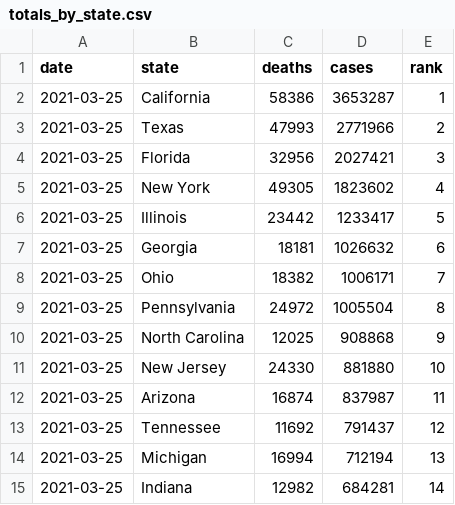
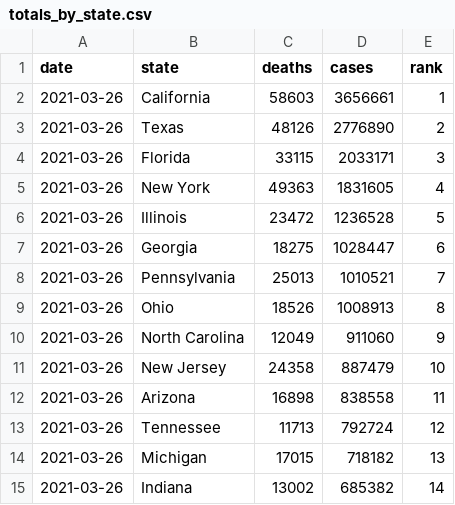
Before and after one commit to kaogilvie/kaogilvie.github.io, a CSV file: totals_by_state.csv, drawn as a sheet; only a part is shown; the diff covers the shown part only.

Commit message:
Data update 2021-03-28 00:43:12.927112

```diff
--- a/totals_by_state.csv
+++ b/totals_by_state.csv
@@ -1,15 +1,15 @@
 date,state,deaths,cases,rank
-2021-03-25,California,58386,3653287,1
-2021-03-25,Texas,47993,2771966,2
-2021-03-25,Florida,32956,2027421,3
-2021-03-25,New York,49305,1823602,4
-2021-03-25,Illinois,23442,1233417,5
-2021-03-25,Georgia,18181,1026632,6
-2021-03-25,Ohio,18382,1006171,7
-2021-03-25,Pennsylvania,24972,1005504,8
-2021-03-25,North Carolina,12025,908868,9
-2021-03-25,New Jersey,24330,881880,10
-2021-03-25,Arizona,16874,837987,11
-2021-03-25,Tennessee,11692,791437,12
-2021-03-25,Michigan,16994,712194,13
-2021-03-25,Indiana,12982,684281,14
+2021-03-26,California,58603,3656661,1
+2021-03-26,Texas,48126,2776890,2
+2021-03-26,Florida,33115,2033171,3
+2021-03-26,New York,49363,1831605,4
+2021-03-26,Illinois,23472,1236528,5
+2021-03-26,Georgia,18275,1028447,6
+2021-03-26,Pennsylvania,25013,1010521,7
+2021-03-26,Ohio,18526,1008913,8
+2021-03-26,North Carolina,12049,911060,9
+2021-03-26,New Jersey,24358,887479,10
+2021-03-26,Arizona,16898,838558,11
+2021-03-26,Tennessee,11713,792724,12
+2021-03-26,Michigan,17015,718182,13
+2021-03-26,Indiana,13002,685382,14
```
Also changed, not shown: 1 added row, 1 removed row and 109 edited cells elsewhere in this file.
